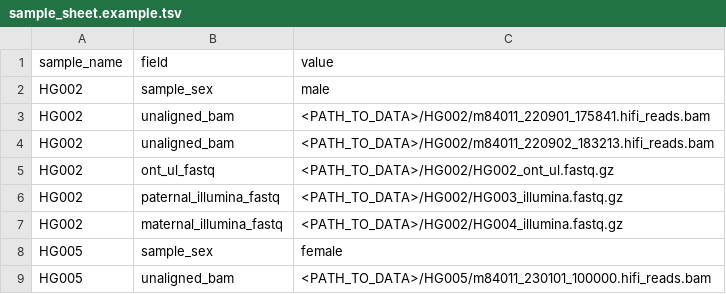
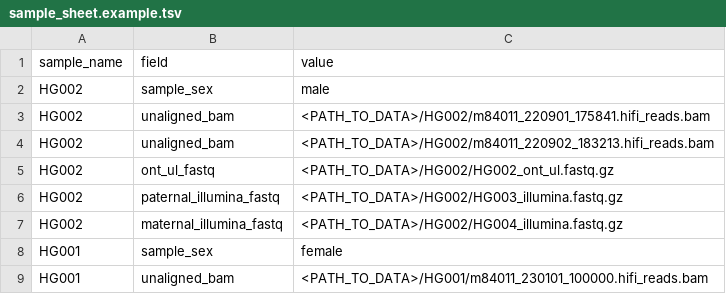
Before and after one commit to tafujino/human-hifi-assembly-workflow, a TSV file: assembly/workflows/scripts/sample_sheet.example.tsv, drawn as a sheet.

Commit message:
Fix HG005 sample_sex to male; use HG001 for female example
HG005 is a real individual and is male; the example sample sheets and
docs incorrectly labeled it sample_sex: female. Replace HG005 with
HG001 (NA12878, a well-documented female GIAB reference sample) as
the second example sample across assembly/end_to_end/evaluation.

```diff
--- a/assembly/workflows/scripts/sample_sheet.example.tsv
+++ b/assembly/workflows/scripts/sample_sheet.example.tsv
@@ -7,3 +7,3 @@ HG002	paternal_illumina_fastq	<PATH_TO_DATA>/HG002/HG003_illumina.fastq.gz
 HG002	maternal_illumina_fastq	<PATH_TO_DATA>/HG002/HG004_illumina.fastq.gz
-HG005	sample_sex	female
-HG005	unaligned_bam	<PATH_TO_DATA>/HG005/m84011_230101_100000.hifi_reads.bam
+HG001	sample_sex	female
+HG001	unaligned_bam	<PATH_TO_DATA>/HG001/m84011_230101_100000.hifi_reads.bam
```
Also changed, not shown: end_to_end/workflows/scripts/sample_sheet.example.tsv, evaluation/workflows/scripts/sample_sheet.example.tsv, 3 other files.
